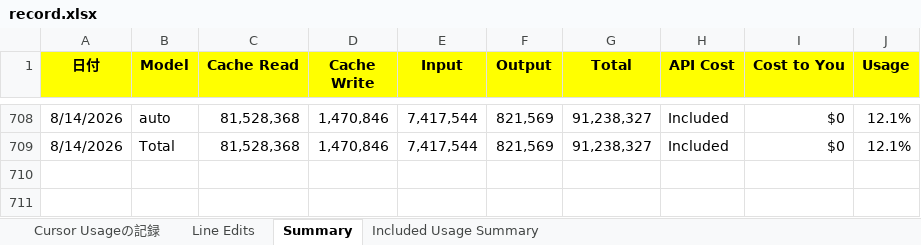
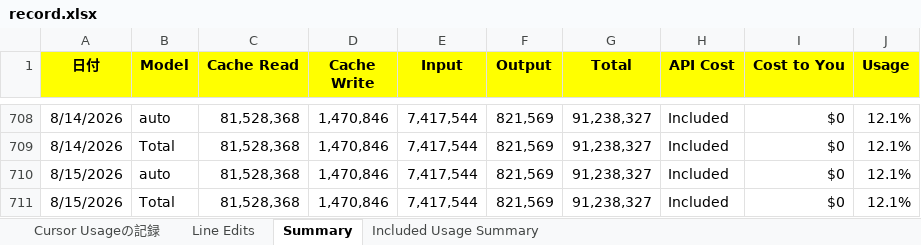
Before and after one commit to KenichiroArai/cursor-usage, an Excel workbook: public/data/record.xlsx, sheet Summary, drawn as a sheet; only a part is shown, gaps mark what is left out; values as stored, in another font and other column widths than the file's, no borders; the diff names each change by its address in the sheet, - before the commit and + after, or states it on an @@ line.

Commit message:
記録の更新

```diff
--- a/public/data/record.xlsx (sheet Summary)
+++ b/public/data/record.xlsx (sheet Summary)
+row 710: 8/15/2026 | auto | 81,528,368 | 1,470,846 | 7,417,544 | 821,569 | 91,238,327 | Included | $0 | 12.1%
+row 711: 8/15/2026 | Total | 81,528,368 | 1,470,846 | 7,417,544 | 821,569 | 91,238,327 | Included | $0 | 12.1%
```
Also changed, not shown: sheet Line Edits.
